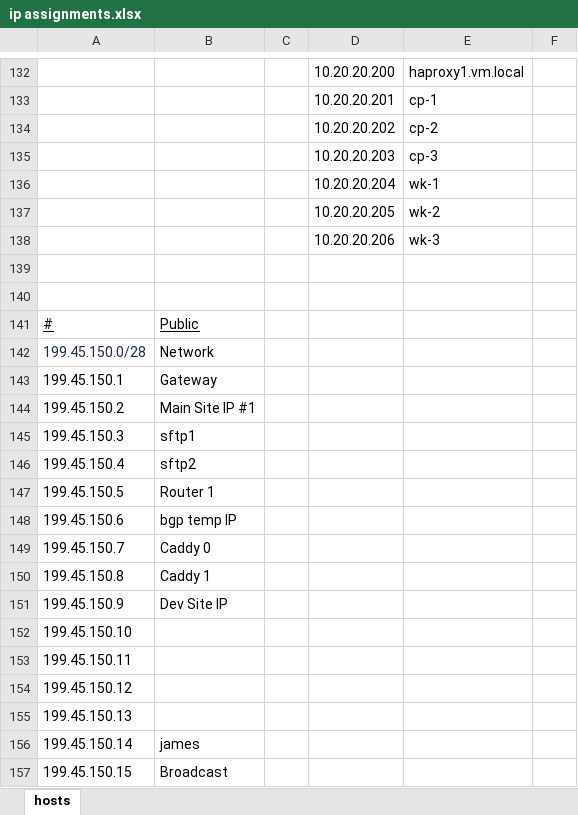
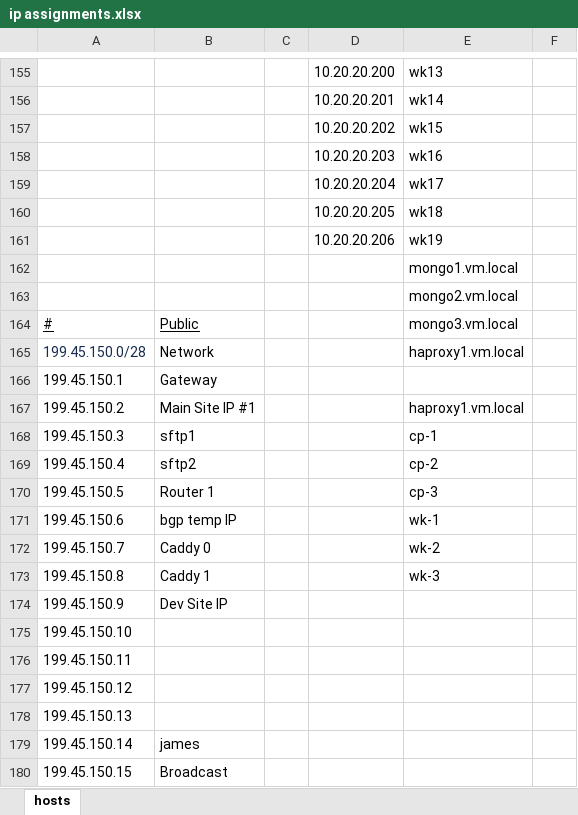
Before and after one commit to foundryserver/infrastructure, an Excel workbook: ip assignments.xlsx, sheet hosts, drawn as a sheet; only a part is shown, gaps mark what is left out; values as stored, in another font and other column widths than the file's, no borders; addresses are those after the commit; the diff covers the shown part only; the diff names each change by its address in the sheet, - before the commit and + after, or states it on an @@ line.

Commit message:
new cluster

```diff
--- a/ip assignments.xlsx (sheet hosts)
+++ b/ip assignments.xlsx (sheet hosts)
-E155: haproxy1.vm.local
+E155: wk13
-E156: cp-1
+E156: wk14
-E157: cp-2
+E157: wk15
-E158: cp-3
+E158: wk16
-E159: wk-1
+E159: wk17
-E160: wk-2
+E160: wk18
-E161: wk-3
+E161: wk19
-E162: (empty)
+E162: mongo1.vm.local
-E163: (empty)
+E163: mongo2.vm.local
-E164: (empty)
+E164: mongo3.vm.local
-E165: (empty)
+E165: haproxy1.vm.local
-E167: (empty)
+E167: haproxy1.vm.local
-E168: (empty)
+E168: cp-1
-E169: (empty)
+E169: cp-2
-E170: (empty)
+E170: cp-3
-E171: (empty)
+E171: wk-1
-E172: (empty)
+E172: wk-2
-E173: (empty)
+E173: wk-3
```
Also changed, not shown: 53 added rows and 30 removed rows elsewhere in this sheet.
